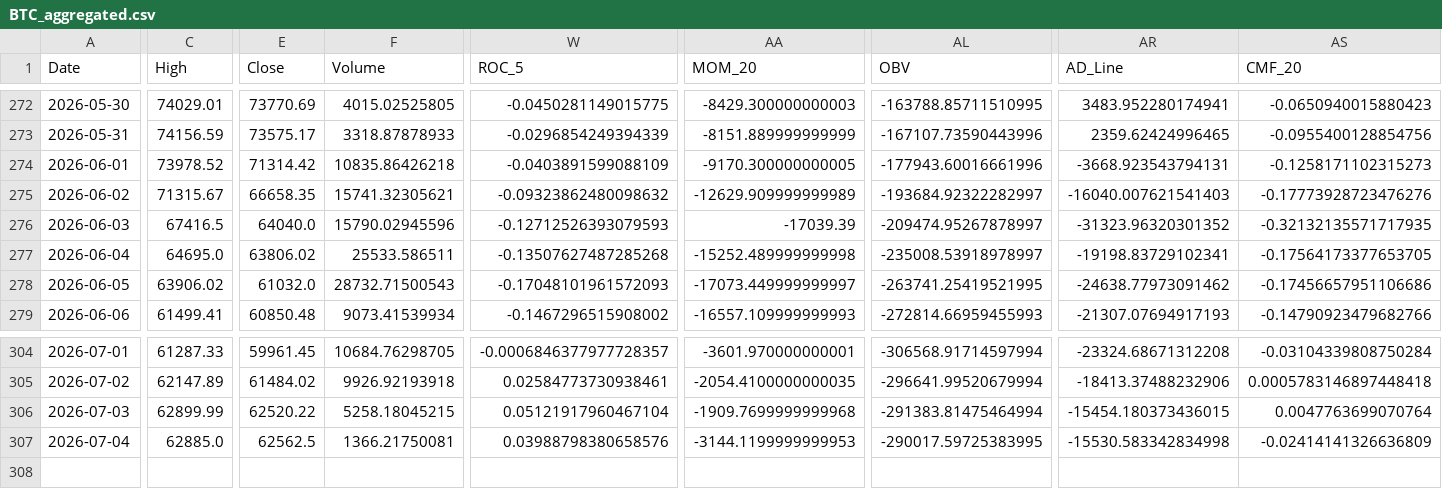
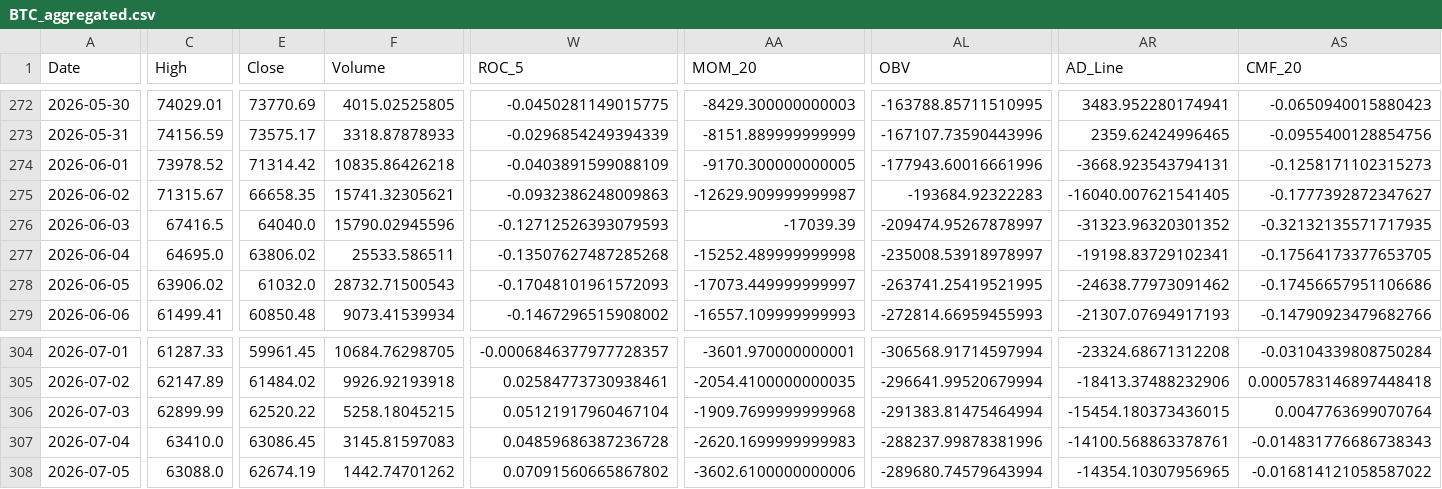
Before and after one commit to JintaoLiuorJoey/coinbase-ohlcv-data, a CSV file: data/BTC_aggregated.csv, drawn as a sheet; only a part is shown, gaps mark what is left out; rows hold the shown columns only; the diff covers the shown part only; the diff names each change by its address in the sheet, - before the commit and + after, or states it on an @@ line.

```diff
--- a/data/BTC_aggregated.csv
+++ b/data/BTC_aggregated.csv
-W275 (ROC_5): -0.09323862480098632
+W275 (ROC_5): -0.0932386248009863
-AA275 (MOM_20): -12629.909999999989
+AA275 (MOM_20): -12629.909999999987
-AL275 (OBV): -193684.92322282997
+AL275 (OBV): -193684.92322283
-AR275 (AD_Line): -16040.007621541403
+AR275 (AD_Line): -16040.007621541405
-AS275 (CMF_20): -0.17773928723476276
+AS275 (CMF_20): -0.1777392872347627
-C307 (High): 62885.0
+C307 (High): 63410.0
-E307 (Close): 62562.5
+E307 (Close): 63086.45
-F307 (Volume): 1366.21750081
+F307 (Volume): 3145.81597083
-W307 (ROC_5): 0.03988798380658576
+W307 (ROC_5): 0.04859686387236728
-AA307 (MOM_20): -3144.1199999999953
+AA307 (MOM_20): -2620.1699999999983
-AL307 (OBV): -290017.59725383995
+AL307 (OBV): -288237.99878381996
-AR307 (AD_Line): -15530.583342834998
+AR307 (AD_Line): -14100.568863378761
-AS307 (CMF_20): -0.02414141326636809
+AS307 (CMF_20): -0.014831776686738343
+row 308: 2026-07-05 | 63088.0 | 62674.19 | 1442.74701262 | 0.07091560665867802 | -3602.6100000000006 | -289680.74579643994 | -14354.10307956965 | -0.016814121058587022
```
Also changed, not shown: 30 edited cells elsewhere in this file, data/ETH_aggregated.csv, data/XRP_aggregated.csv.
